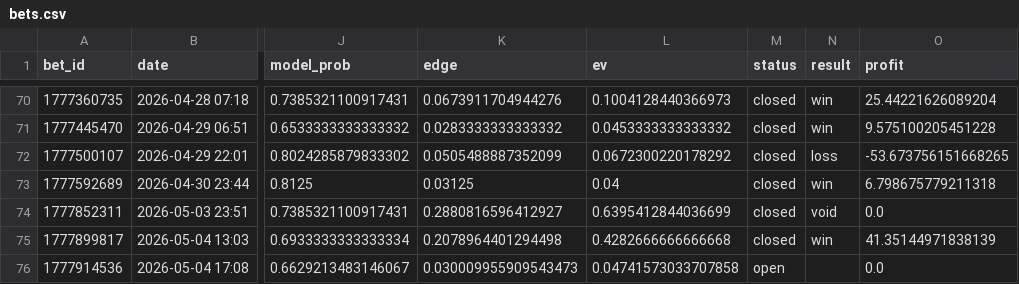
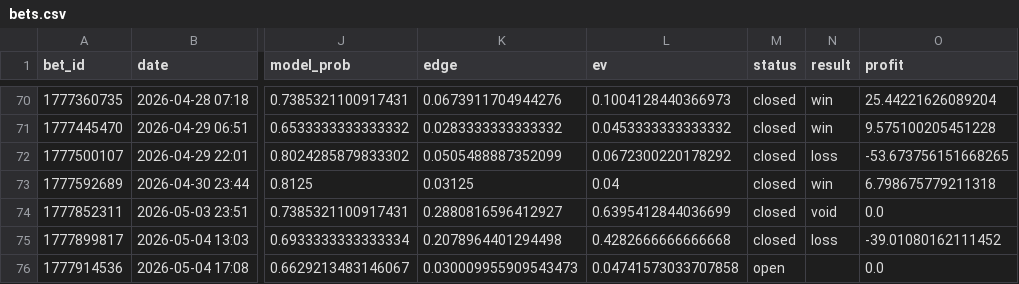
Before and after one commit to narvall018/tennis_modele, a CSV file: bets/users/narvall018/tennis/bets.csv, drawn as a sheet; only a part is shown, gaps mark what is left out; the diff names each change by its address in the sheet, - before the commit and + after, or states it on an @@ line.

```diff
--- a/bets/users/narvall018/tennis/bets.csv
+++ b/bets/users/narvall018/tennis/bets.csv
-N75 (result): win
+N75 (result): loss
-O75 (profit): 41.35144971838139
+O75 (profit): -39.01080162111452
```
Also changed, not shown: 1 other file.
